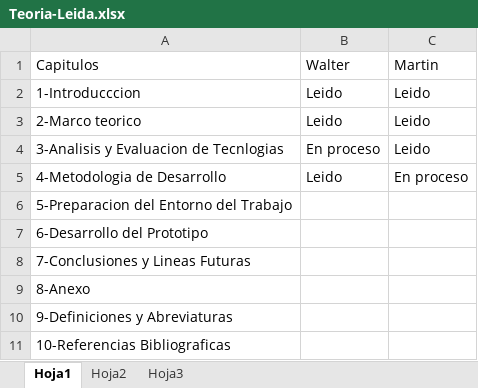
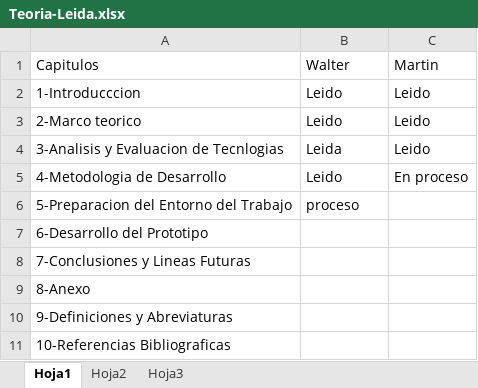
Before and after one commit to carrizofm2010/unjutesis, an Excel workbook: Documentacion/INFORME FINAL/Teoria-Leida.xlsx, sheet Hoja1, drawn as a sheet; values as stored, in another font and other column widths than the file's, no borders; the diff names each change by its address in the sheet, - before the commit and + after, or states it on an @@ line.

Commit message:
actualizacion Teoria-Leida.xlsx

```diff
--- a/Documentacion/INFORME FINAL/Teoria-Leida.xlsx (sheet Hoja1)
+++ b/Documentacion/INFORME FINAL/Teoria-Leida.xlsx (sheet Hoja1)
-B4: En proceso
+B4: Leida
-B6: (empty)
+B6: proceso
```
